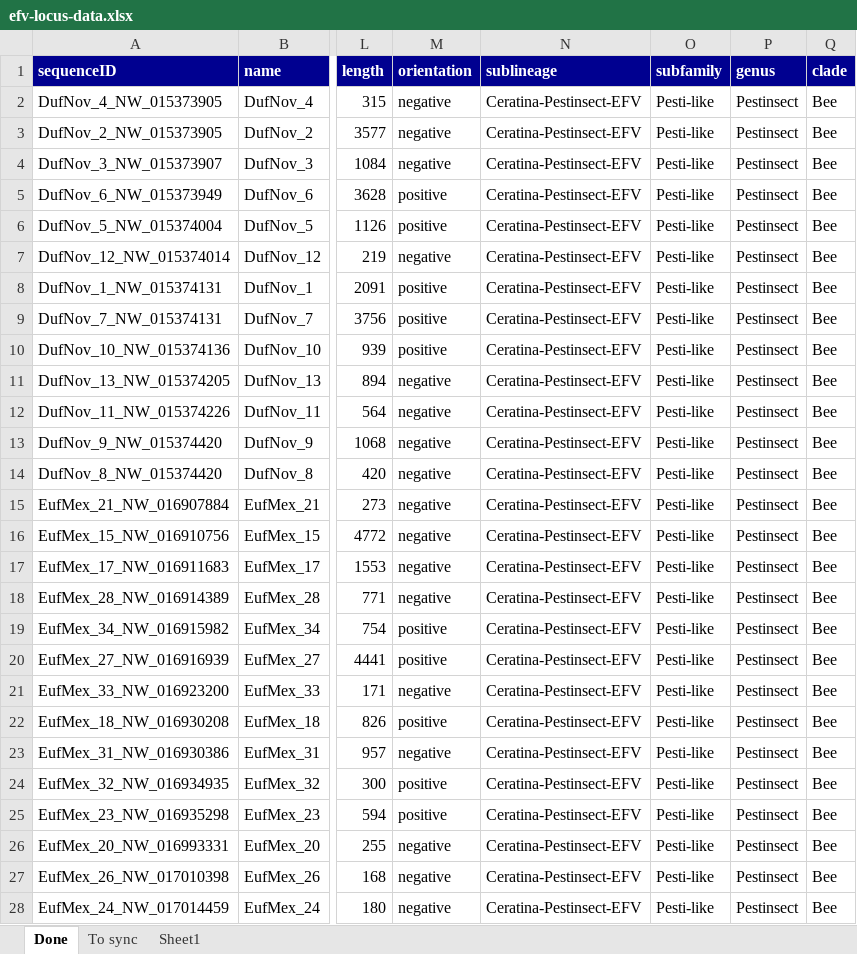
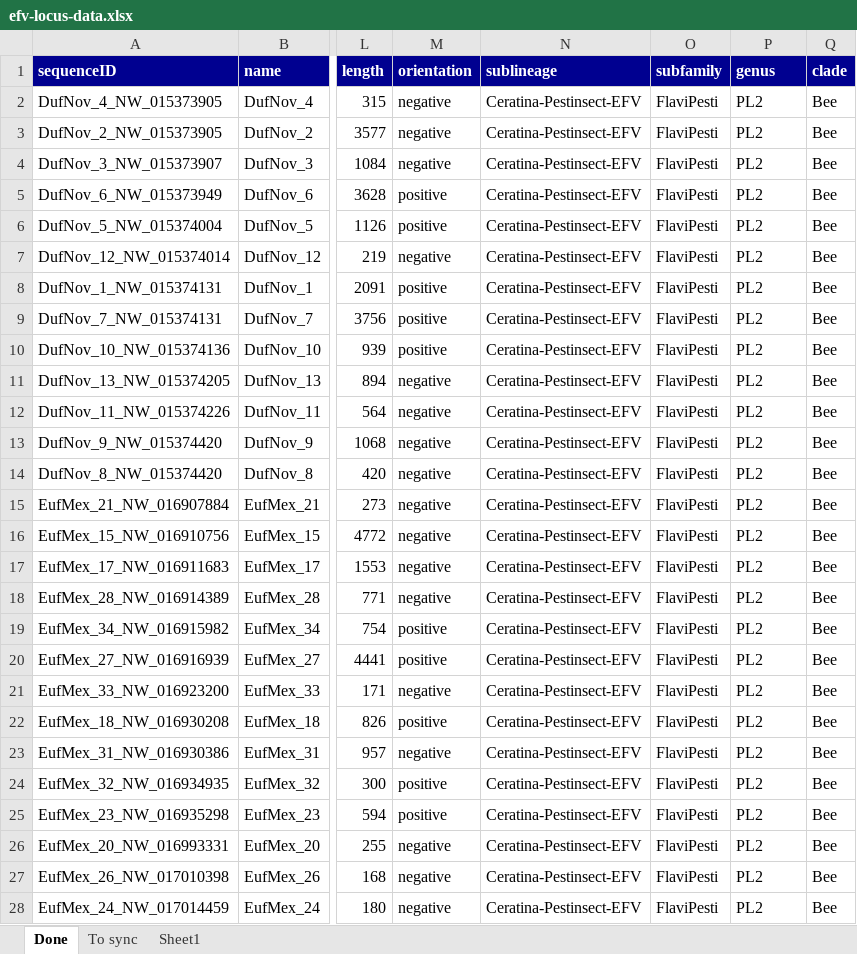
Before and after one commit to giffordlabcvr/Flavivirus-GLUE, an Excel workbook: tabular/locus/efv-locus-data.xlsx, sheet Done, drawn as a sheet; only a part is shown, gaps mark what is left out; values as stored, in another font and other column widths than the file's, no borders; the diff covers the shown part only; the diff names each change by its address in the sheet, - before the commit and + after, or states it on an @@ line.

```diff
--- a/tabular/locus/efv-locus-data.xlsx (sheet Done)
+++ b/tabular/locus/efv-locus-data.xlsx (sheet Done)
-O2:O28 (subfamily): Pesti-like
+O2:O28 (subfamily): FlaviPesti
-P2:P28 (genus): Pestinsect
+P2:P28 (genus): PL2
```
Also changed, not shown: 558 edited cells elsewhere in this sheet, tabular/eve/efv-refseq-locus-data.xlsx, tabular/eve/efv-refseq-side-data.xlsx, 2 other files.
